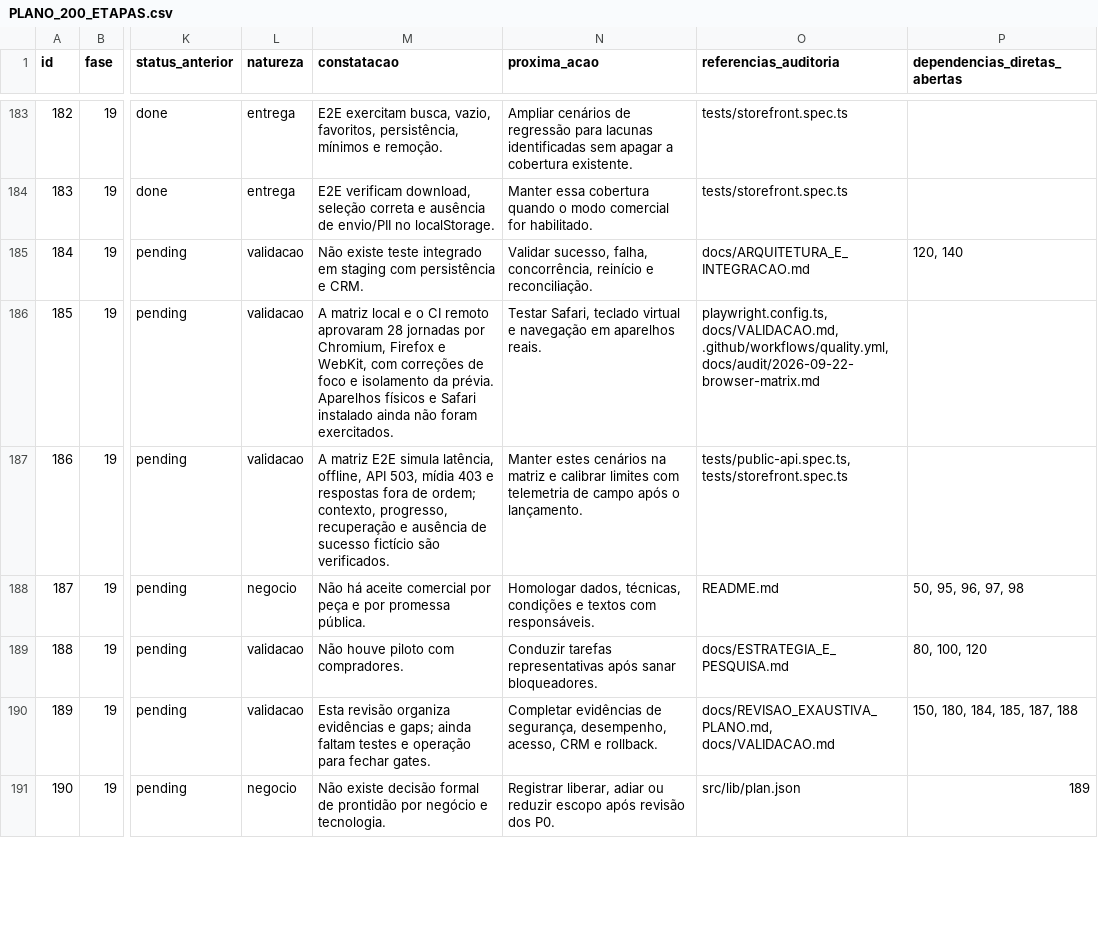
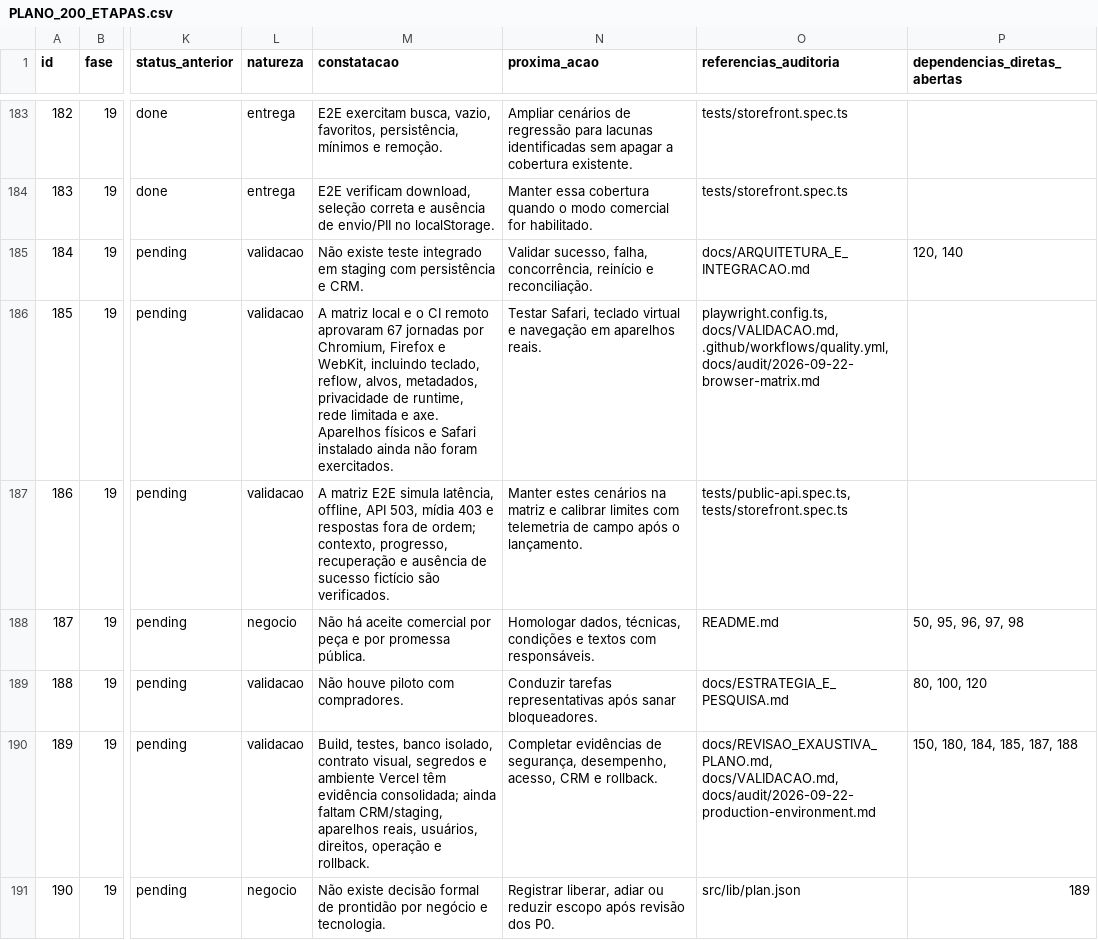
Before and after one commit to adm01-debug/Promo_Brindes_Premium_V1, a CSV file: docs/PLANO_200_ETAPAS.csv, drawn as a sheet; only a part is shown, gaps mark what is left out; the diff covers the shown part only; the diff names each change by its address in the sheet, - before the commit and + after, or states it on an @@ line.

Commit message:
feat: harden production catalog and accessibility

```diff
--- a/docs/PLANO_200_ETAPAS.csv
+++ b/docs/PLANO_200_ETAPAS.csv
-M186 (constatacao): …remoto aprovaram 28 jornadas por Chromium, Firefox e WebKit, com correções de foco e isolamento da prévia. Aparelhos físicos…
+M186 (constatacao): …remoto aprovaram 67 jornadas por Chromium, Firefox e WebKit, incluindo teclado, reflow, alvos, metadados, privacidade de runtime, rede limitada e axe. Aparelhos físicos…
-M190 (constatacao): Esta revisão organiza evidências e gaps; ainda faltam testes e operação para fechar gates.
+M190 (constatacao): Build, testes, banco isolado, contrato visual, segredos e ambiente Vercel têm evidência consolidada; ainda faltam CRM/staging, aparelhos reais, usuários, direitos, operação e rollback.
-O190 (referencias_auditoria): docs/REVISAO_EXAUSTIVA_PLANO.md, docs/VALIDACAO.md
+O190 (referencias_auditoria): docs/REVISAO_EXAUSTIVA_PLANO.md, docs/VALIDACAO.md, docs/audit/2026-09-22-production-environment.md
```
Also changed, not shown: 31 edited cells elsewhere in this file, 24 other files.
